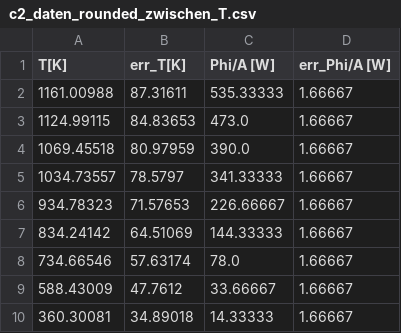
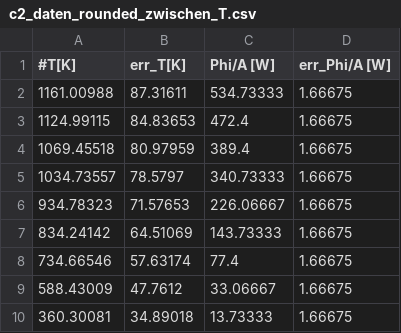
Before and after one commit to Patrixon0/data-analysis-plotting-tool, a CSV file: P3/Jannis_Dejan/372/c2_daten_rounded_zwischen_T.csv, drawn as a sheet.

```diff
--- a/P3/Jannis_Dejan/372/c2_daten_rounded_zwischen_T.csv
+++ b/P3/Jannis_Dejan/372/c2_daten_rounded_zwischen_T.csv
@@ -1,10 +1,10 @@
-T[K],err_T[K],Phi/A [W],err_Phi/A [W]
-1161.00988,87.31611,535.33333,1.66667
-1124.99115,84.83653,473.0,1.66667
-1069.45518,80.97959,390.0,1.66667
-1034.73557,78.5797,341.33333,1.66667
-934.78323,71.57653,226.66667,1.66667
-834.24142,64.51069,144.33333,1.66667
-734.66546,57.63174,78.0,1.66667
-588.43009,47.7612,33.66667,1.66667
-360.30081,34.89018,14.33333,1.66667
+#T[K],err_T[K],Phi/A [W],err_Phi/A [W]
+1161.00988,87.31611,534.73333,1.66675
+1124.99115,84.83653,472.4,1.66675
+1069.45518,80.97959,389.4,1.66675
+1034.73557,78.5797,340.73333,1.66675
+934.78323,71.57653,226.06667,1.66675
+834.24142,64.51069,143.73333,1.66675
+734.66546,57.63174,77.4,1.66675
+588.43009,47.7612,33.06667,1.66675
+360.30081,34.89018,13.73333,1.66675
```
Also changed, not shown: P3/Jannis_Dejan/372/b_daten_korrigiert_results.csv, P3/Jannis_Dejan/372/c1_daten_rounded_leistung_var.csv, 18 other files.
